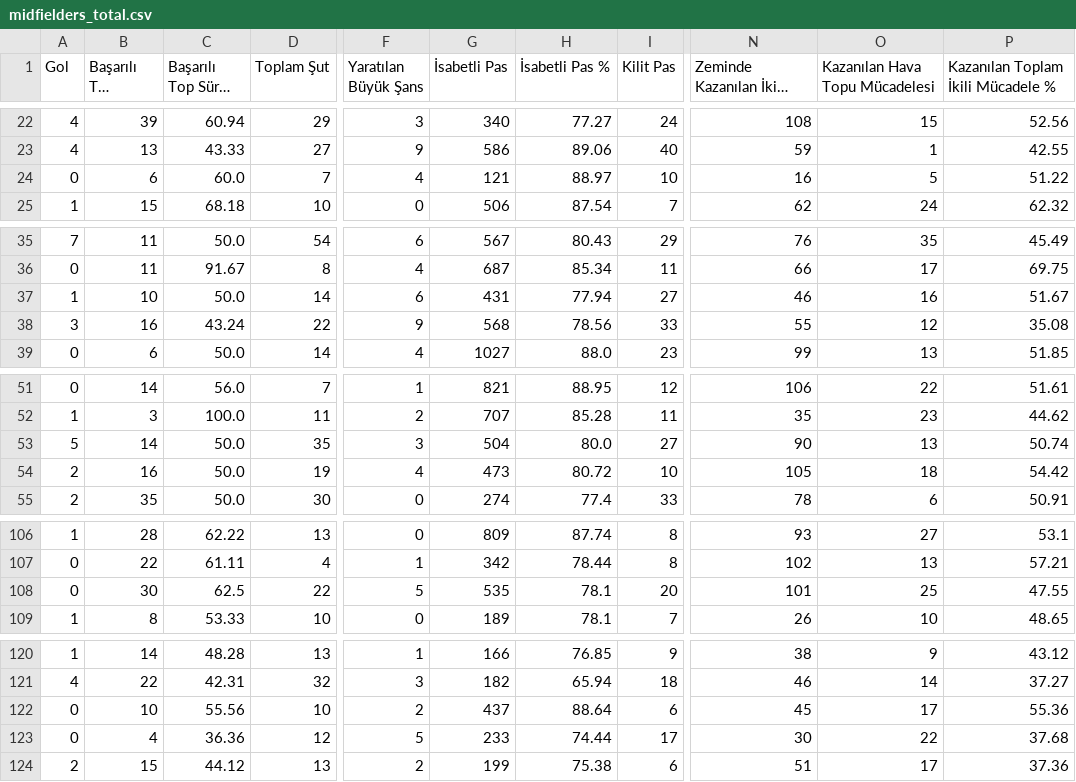
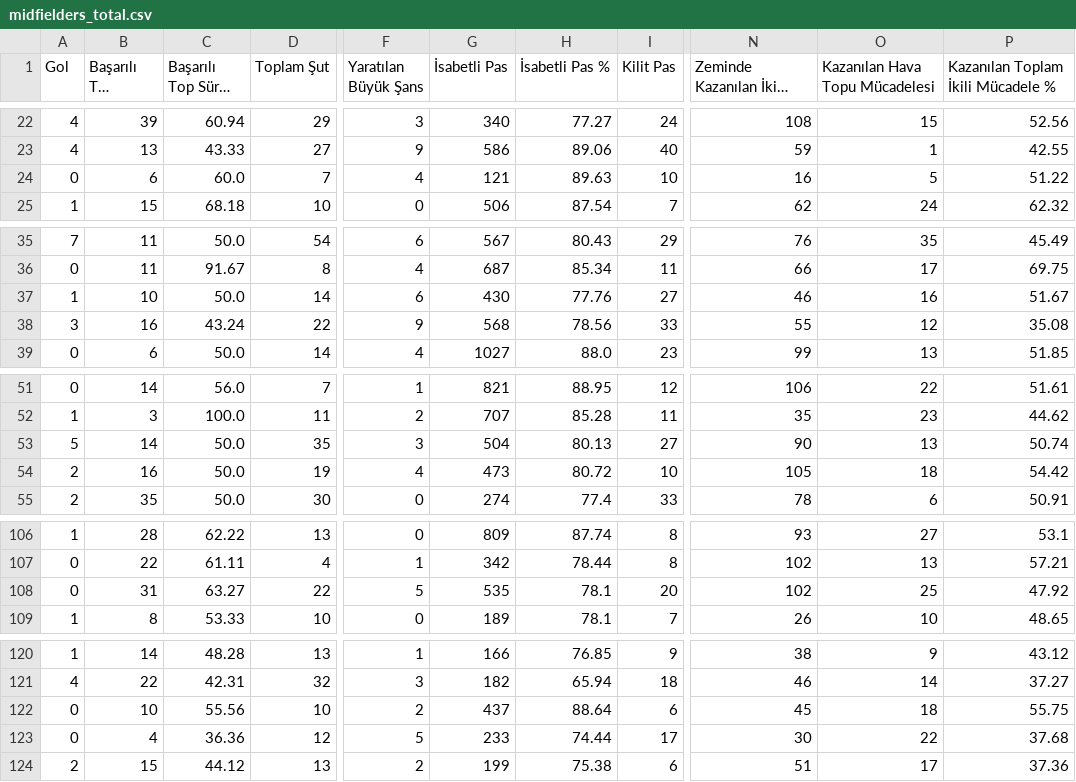
Before and after one commit to scatterradarcsv/sofa_csv, a CSV file: midfielders_total.csv, drawn as a sheet; only a part is shown, gaps mark what is left out; long unchanged cells end in …; the diff covers the shown part only; the diff names each change by its address in the sheet, - before the commit and + after, or states it on an @@ line.

```diff
--- a/midfielders_total.csv
+++ b/midfielders_total.csv
-H24 (İsabetli Pas %): 88.97
+H24 (İsabetli Pas %): 89.63
-G37 (İsabetli Pas): 431
+G37 (İsabetli Pas): 430
-H37 (İsabetli Pas %): 77.94
+H37 (İsabetli Pas %): 77.76
-H53 (İsabetli Pas %): 80.0
+H53 (İsabetli Pas %): 80.13
-B108 (Başarılı Top Sürme): 30
+B108 (Başarılı Top Sürme): 31
-C108 (Başarılı Top Sürme %): 62.5
+C108 (Başarılı Top Sürme %): 63.27
-N108 (Zeminde Kazanılan İkili Mücadele): 101
+N108 (Zeminde Kazanılan İkili Mücadele): 102
-P108: 47.55
+P108: 47.92
-O122 (Kazanılan Hava Topu Mücadelesi): 17
+O122 (Kazanılan Hava Topu Mücadelesi): 18
-P122: 55.36
+P122: 55.75
```
Also changed, not shown: 25 edited cells elsewhere in this file.
